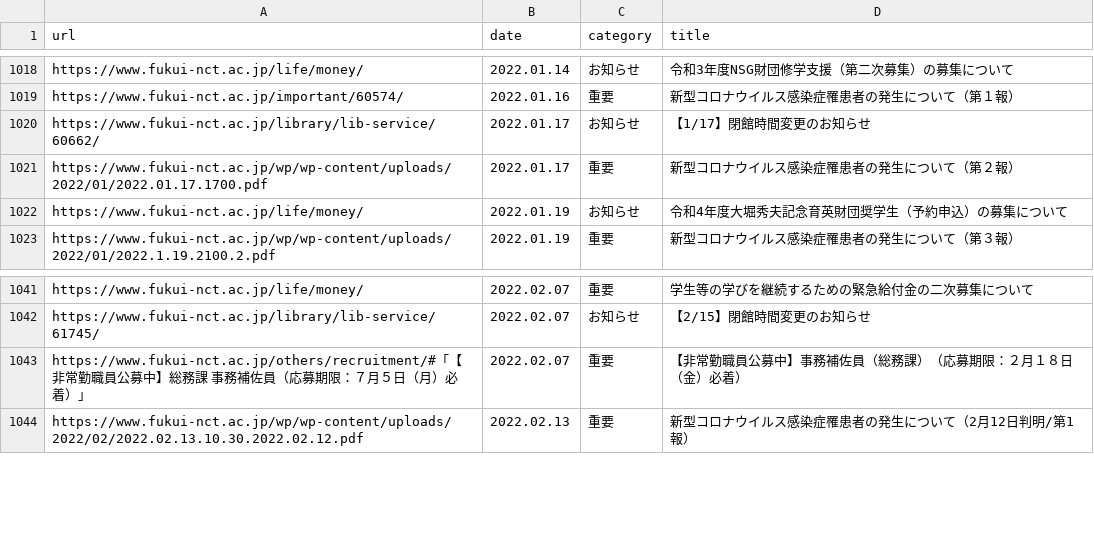
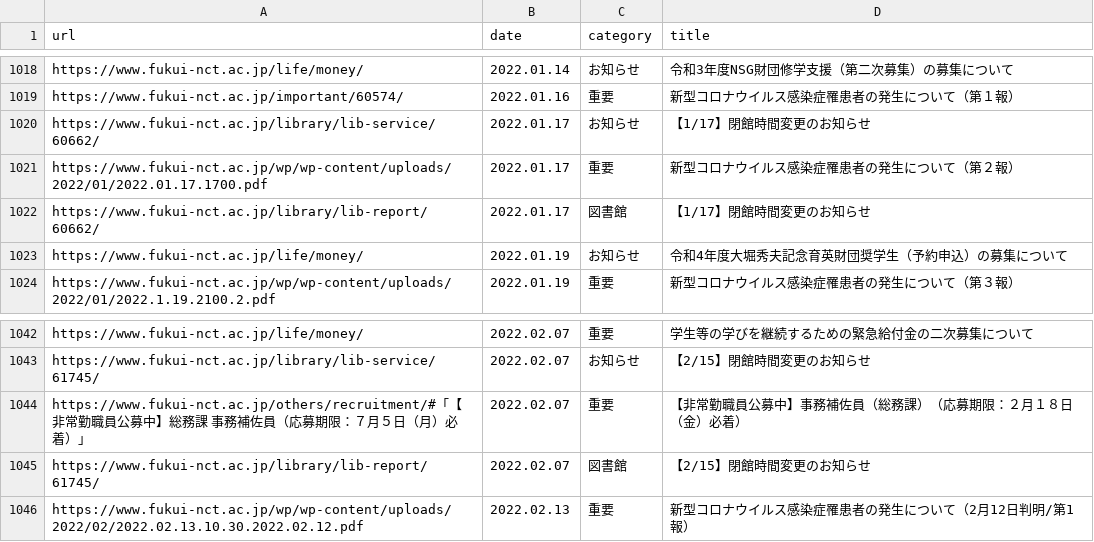
Before and after one commit to code4fukui/fnct-news, a CSV file: fnct-news.csv, drawn as a sheet; only a part is shown, gaps mark what is left out; the diff names each change by its address in the sheet, - before the commit and + after, or states it on an @@ line.

Commit message:
update data

```diff
--- a/fnct-news.csv
+++ b/fnct-news.csv
+row 1022: https://www.fukui-nct.ac.jp/library/lib-report/60662/ | 2022.01.17 | 図書館 | 【1/17】閉館時間変更のお知らせ
+row 1045: https://www.fukui-nct.ac.jp/library/lib-report/61745/ | 2022.02.07 | 図書館 | 【2/15】閉館時間変更のお知らせ
```
